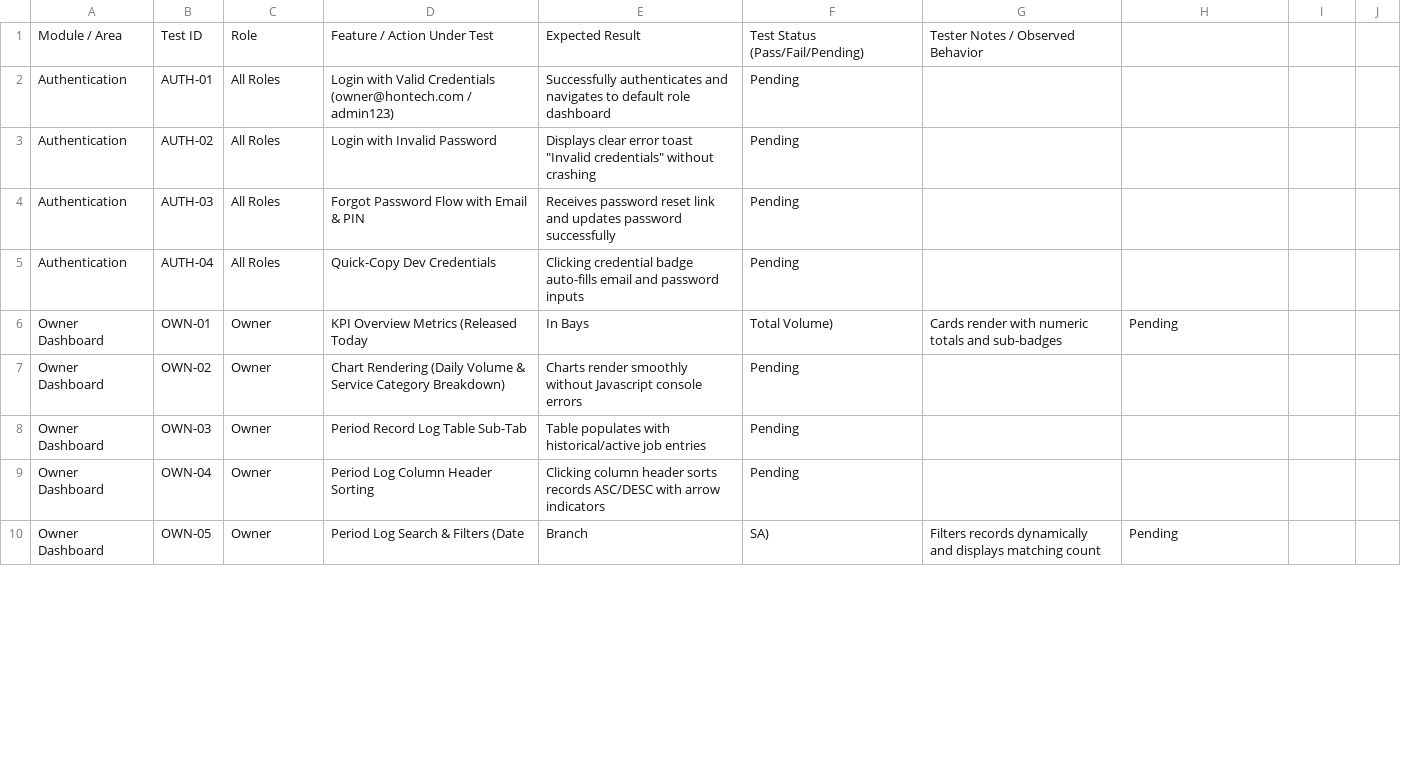
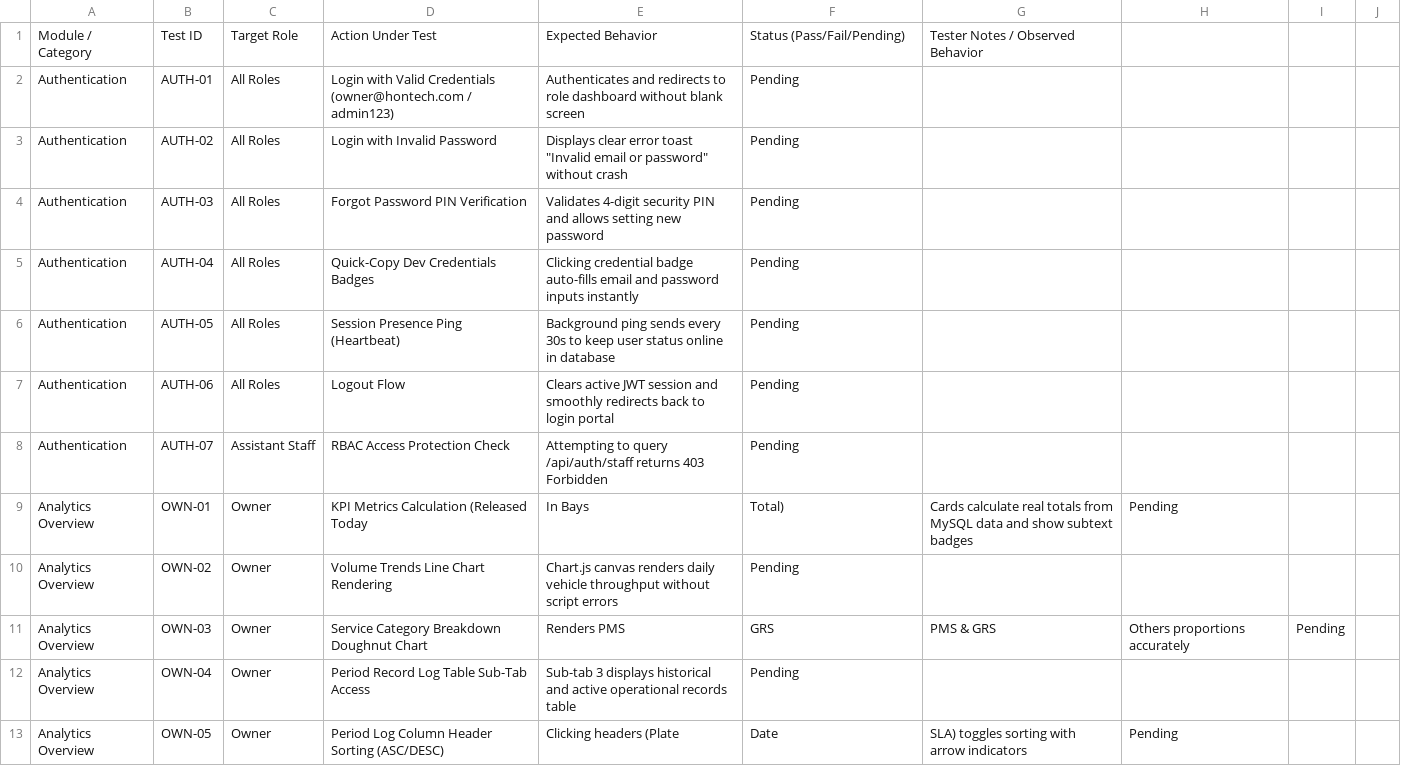
Before and after one commit to Justin-stack101/Hontech_Main_Active_Development_PHP_SQL, a CSV file: Hontech Documentation/HONTECH_QA_TEST_CHECKLIST.csv, drawn as a sheet; only a part is shown; the diff covers the shown part only.

Commit message:
docs(qa): expand QA matrix to 50+ comprehensive unit tests and add dynamic custom test case creation

```diff
--- a/Hontech Documentation/HONTECH_QA_TEST_CHECKLIST.csv
+++ b/Hontech Documentation/HONTECH_QA_TEST_CHECKLIST.csv
@@ -1,10 +1,13 @@
-Module / Area,Test ID,Role,Feature / Action Under Test,Expected Result,Test Status (Pass/Fail/Pending),Tester Notes / Observed Behavior
-Authentication,AUTH-01,All Roles,Login with Valid Credentials (owner@hontech.com / admin123),Successfully authenticates and navigates to default role dashboard,Pending,
-Authentication,AUTH-02,All Roles,Login with Invalid Password,Displays clear error toast "Invalid credentials" without crashing,Pending,
-Authentication,AUTH-03,All Roles,Forgot Password Flow with Email & PIN,Receives password reset link and updates password successfully,Pending,
-Authentication,AUTH-04,All Roles,Quick-Copy Dev Credentials,Clicking credential badge auto-fills email and password inputs,Pending,
-Owner Dashboard,OWN-01,Owner,KPI Overview Metrics (Released Today, In Bays, Total Volume),Cards render with numeric totals and sub-badges,Pending,
-Owner Dashboard,OWN-02,Owner,Chart Rendering (Daily Volume & Service Category Breakdown),Charts render smoothly without Javascript console errors,Pending,
-Owner Dashboard,OWN-03,Owner,Period Record Log Table Sub-Tab,Table populates with historical/active job entries,Pending,
-Owner Dashboard,OWN-04,Owner,Period Log Column Header Sorting,Clicking column header sorts records ASC/DESC with arrow indicators,Pending,
-Owner Dashboard,OWN-05,Owner,Period Log Search & Filters (Date, Branch, SA),Filters records dynamically and displays matching count,Pending,
+Module / Category,Test ID,Target Role,Action Under Test,Expected Behavior,Status (Pass/Fail/Pending),Tester Notes / Observed Behavior
+Authentication,AUTH-01,All Roles,Login with Valid Credentials (owner@hontech.com / admin123),Authenticates and redirects to role dashboard without blank screen,Pending,
+Authentication,AUTH-02,All Roles,Login with Invalid Password,Displays clear error toast "Invalid email or password" without crash,Pending,
+Authentication,AUTH-03,All Roles,Forgot Password PIN Verification,Validates 4-digit security PIN and allows setting new password,Pending,
+Authentication,AUTH-04,All Roles,Quick-Copy Dev Credentials Badges,Clicking credential badge auto-fills email and password inputs instantly,Pending,
+Authentication,AUTH-05,All Roles,Session Presence Ping (Heartbeat),Background ping sends every 30s to keep user status online in database,Pending,
+Authentication,AUTH-06,All Roles,Logout Flow,Clears active JWT session and smoothly redirects back to login portal,Pending,
+Authentication,AUTH-07,Assistant Staff,RBAC Access Protection Check,Attempting to query /api/auth/staff returns 403 Forbidden,Pending,
+Analytics Overview,OWN-01,Owner,KPI Metrics Calculation (Released Today, In Bays, Total),Cards calculate real totals from MySQL data and show subtext badges,Pending,
+Analytics Overview,OWN-02,Owner,Volume Trends Line Chart Rendering,Chart.js canvas renders daily vehicle throughput without script errors,Pending,
+Analytics Overview,OWN-03,Owner,Service Category Breakdown Doughnut Chart,Renders PMS, GRS, PMS & GRS, Others proportions accurately,Pending,
+Analytics Overview,OWN-04,Owner,Period Record Log Table Sub-Tab Access,Sub-tab 3 displays historical and active operational records table,Pending,
+Analytics Overview,OWN-05,Owner,Period Log Column Header Sorting (ASC/DESC),Clicking headers (Plate, Date, SLA) toggles sorting with arrow indicators,Pending,
```
Also changed, not shown: 14 added rows and 51 edited cells elsewhere in this file, 1 other file.
